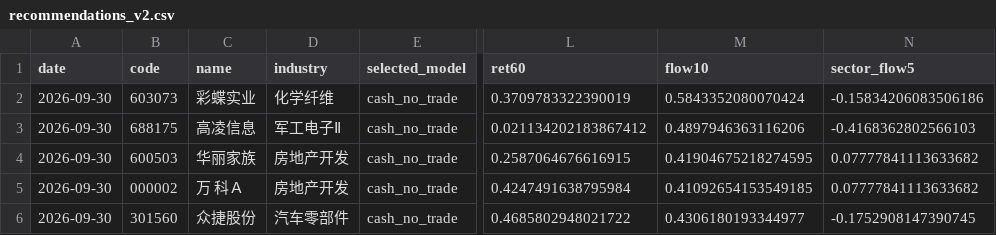
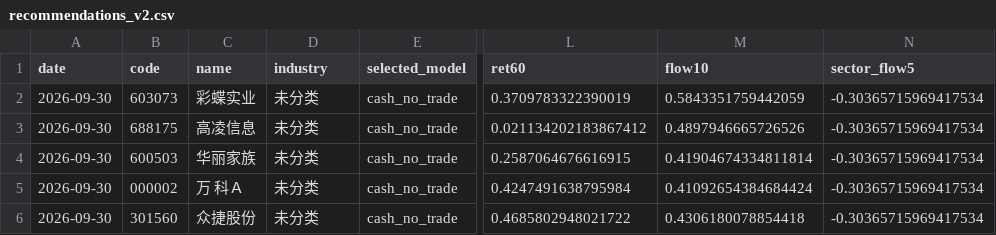
Before and after one commit to Yaohuizhongliu/a-share-picker, a CSV file: reports/latest/research/recommendations_v2.csv, drawn as a sheet; only a part is shown, gaps mark what is left out; the diff names each change by its address in the sheet, - before the commit and + after, or states it on an @@ line.

```diff
--- a/reports/latest/research/recommendations_v2.csv
+++ b/reports/latest/research/recommendations_v2.csv
-D2 (industry): 化学纤维
+D2 (industry): 未分类
-M2 (flow10): 0.5843352080070424
+M2 (flow10): 0.5843351759442059
-N2 (sector_flow5): -0.15834206083506186
+N2 (sector_flow5): -0.30365715969417534
-D3 (industry): 军工电子Ⅱ
+D3 (industry): 未分类
-M3 (flow10): 0.4897946363116206
+M3 (flow10): 0.4897946665726526
-N3 (sector_flow5): -0.4168362802566103
+N3 (sector_flow5): -0.30365715969417534
-D4:D5 (industry): 房地产开发
+D4:D5 (industry): 未分类
-M4 (flow10): 0.41904675218274595
+M4 (flow10): 0.41904674334811814
-N4:N5 (sector_flow5): 0.07777841113633682
+N4:N5 (sector_flow5): -0.30365715969417534
-M5 (flow10): 0.41092654153549185
+M5 (flow10): 0.41092654384684424
-D6 (industry): 汽车零部件
+D6 (industry): 未分类
-M6 (flow10): 0.4306180193344977
+M6 (flow10): 0.4306180078854418
-N6 (sector_flow5): -0.1752908147390745
+N6 (sector_flow5): -0.30365715969417534
```
Also changed, not shown: reports/latest/backtest_summary.csv, reports/latest/recommendations.csv, 17 other files.
